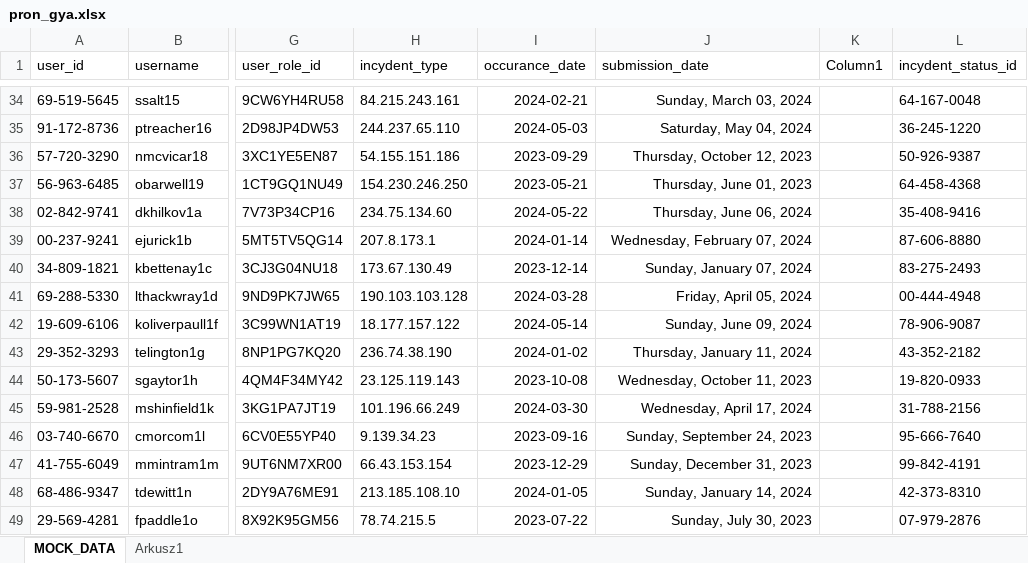
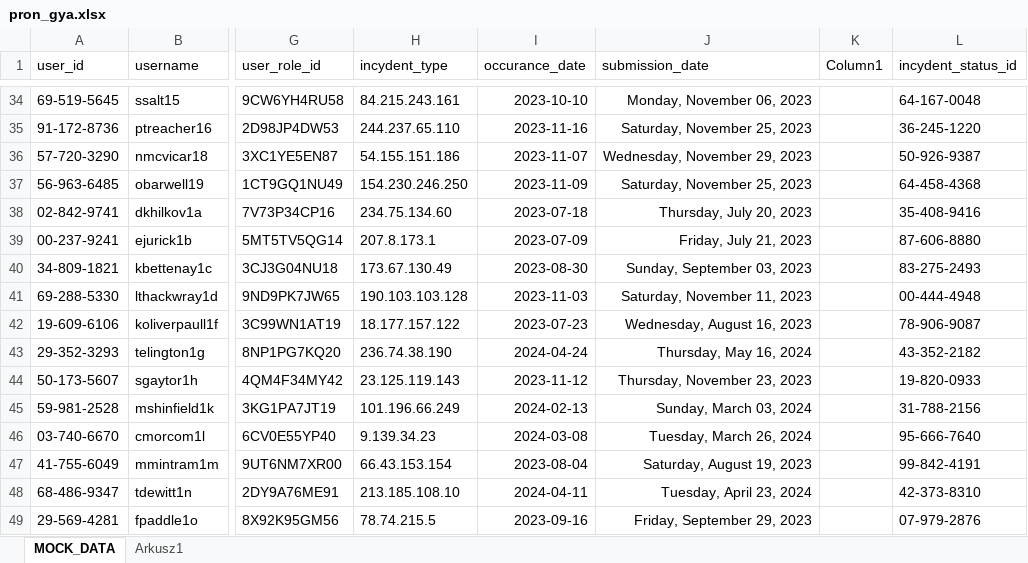
Before and after one commit to arahagikoa/ITSquad-antyfraud, an Excel workbook: pron_gya.xlsx, sheet MOCK_DATA, drawn as a sheet; only a part is shown, gaps mark what is left out; values as stored, in another font and other column widths than the file's, no borders; conditional formats and table styles not drawn; the diff covers the shown part only; the diff names each change by its address in the sheet, - before the commit and + after, or states it on an @@ line.

```diff
--- a/pron_gya.xlsx (sheet MOCK_DATA)
+++ b/pron_gya.xlsx (sheet MOCK_DATA)
-I34 (occurance_date): 2024-02-21
+I34 (occurance_date): 2023-10-10
-J34 (submission_date): Sunday, March 03, 2024
+J34 (submission_date): Monday, November 06, 2023
-I35 (occurance_date): 2024-05-03
+I35 (occurance_date): 2023-11-16
-J35 (submission_date): Saturday, May 04, 2024
+J35 (submission_date): Saturday, November 25, 2023
-I36 (occurance_date): 2023-09-29
+I36 (occurance_date): 2023-11-07
-J36 (submission_date): Thursday, October 12, 2023
+J36 (submission_date): Wednesday, November 29, 2023
-I37 (occurance_date): 2023-05-21
+I37 (occurance_date): 2023-11-09
-J37 (submission_date): Thursday, June 01, 2023
+J37 (submission_date): Saturday, November 25, 2023
-I38 (occurance_date): 2024-05-22
+I38 (occurance_date): 2023-07-18
-J38 (submission_date): Thursday, June 06, 2024
+J38 (submission_date): Thursday, July 20, 2023
-I39 (occurance_date): 2024-01-14
+I39 (occurance_date): 2023-07-09
-J39 (submission_date): Wednesday, February 07, 2024
+J39 (submission_date): Friday, July 21, 2023
-I40 (occurance_date): 2023-12-14
+I40 (occurance_date): 2023-08-30
-J40 (submission_date): Sunday, January 07, 2024
+J40 (submission_date): Sunday, September 03, 2023
-I41 (occurance_date): 2024-03-28
+I41 (occurance_date): 2023-11-03
-J41 (submission_date): Friday, April 05, 2024
+J41 (submission_date): Saturday, November 11, 2023
-I42 (occurance_date): 2024-05-14
+I42 (occurance_date): 2023-07-23
-J42 (submission_date): Sunday, June 09, 2024
+J42 (submission_date): Wednesday, August 16, 2023
-I43 (occurance_date): 2024-01-02
+I43 (occurance_date): 2024-04-24
-J43 (submission_date): Thursday, January 11, 2024
+J43 (submission_date): Thursday, May 16, 2024
-I44 (occurance_date): 2023-10-08
+I44 (occurance_date): 2023-11-12
-J44 (submission_date): Wednesday, October 11, 2023
+J44 (submission_date): Thursday, November 23, 2023
-I45 (occurance_date): 2024-03-30
+I45 (occurance_date): 2024-02-13
-J45 (submission_date): Wednesday, April 17, 2024
+J45 (submission_date): Sunday, March 03, 2024
-I46 (occurance_date): 2023-09-16
+I46 (occurance_date): 2024-03-08
-J46 (submission_date): Sunday, September 24, 2023
+J46 (submission_date): Tuesday, March 26, 2024
-I47 (occurance_date): 2023-12-29
+I47 (occurance_date): 2023-08-04
-J47 (submission_date): Sunday, December 31, 2023
+J47 (submission_date): Saturday, August 19, 2023
-I48 (occurance_date): 2024-01-05
+I48 (occurance_date): 2024-04-11
-J48 (submission_date): Sunday, January 14, 2024
+J48 (submission_date): Tuesday, April 23, 2024
-I49 (occurance_date): 2023-07-22
+I49 (occurance_date): 2023-09-16
-J49 (submission_date): Sunday, July 30, 2023
+J49 (submission_date): Friday, September 29, 2023
```
Also changed, not shown: 733 edited cells elsewhere in this sheet, 8 other files.
